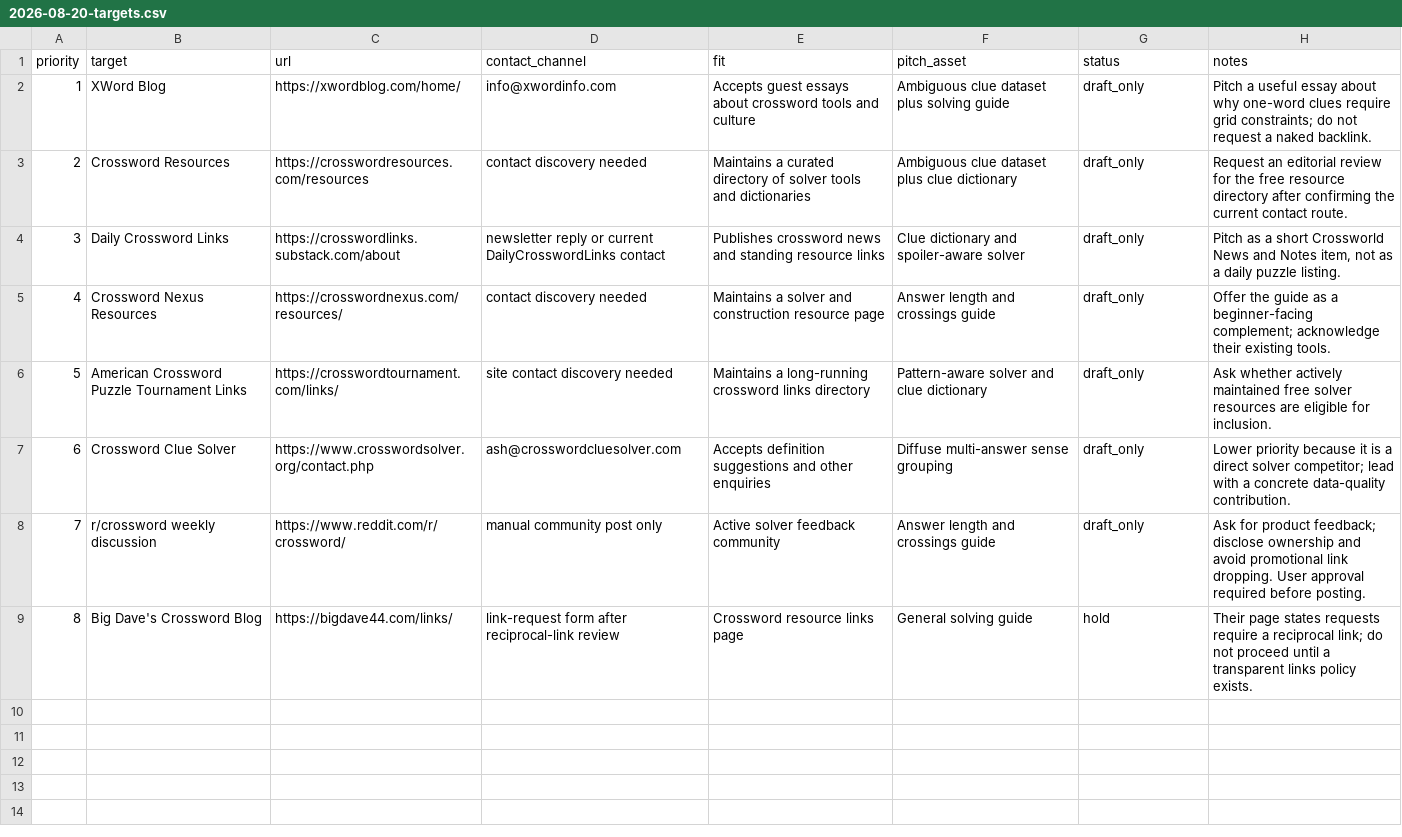
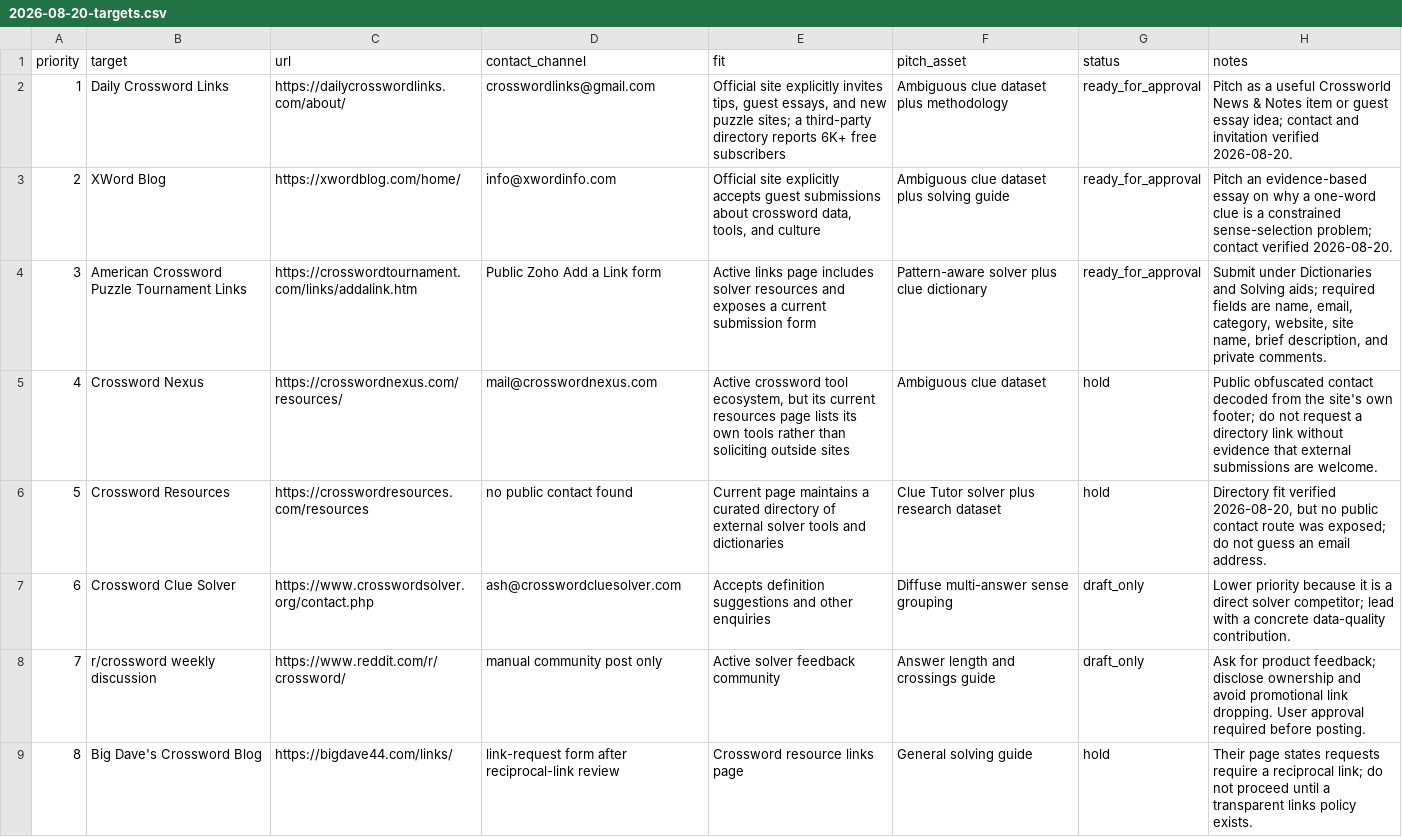
Before and after one commit to masling/Crossword-Clue-Tutor, a CSV file: ops/outreach/2026-08-20-targets.csv, drawn as a sheet; the diff names each change by its address in the sheet, - before the commit and + after, or states it on an @@ line.

Commit message:
Prepare verified outreach send queue

```diff
--- a/ops/outreach/2026-08-20-targets.csv
+++ b/ops/outreach/2026-08-20-targets.csv
-B2 (target): XWord Blog
+B2 (target): Daily Crossword Links
-C2 (url): https://xwordblog.com/home/
+C2 (url): https://dailycrosswordlinks.com/about/
-D2 (contact_channel): info@xwordinfo.com
+D2 (contact_channel): crosswordlinks@gmail.com
-E2 (fit): Accepts guest essays about crossword tools and culture
+E2 (fit): Official site explicitly invites tips, guest essays, and new puzzle sites; a third-party directory reports 6K+ free subscribers
-F2 (pitch_asset): Ambiguous clue dataset plus solving guide
+F2 (pitch_asset): Ambiguous clue dataset plus methodology
-G2:G4 (status): draft_only
+G2:G4 (status): ready_for_approval
-H2 (notes): Pitch a useful essay about why one-word clues require grid constraints; do not request a naked backlink.
+H2 (notes): Pitch as a useful Crossworld News & Notes item or guest essay idea; contact and invitation verified 2026-08-20.
-B3 (target): Crossword Resources
+B3 (target): XWord Blog
-C3 (url): https://crosswordresources.com/resources
+C3 (url): https://xwordblog.com/home/
-D3 (contact_channel): contact discovery needed
+D3 (contact_channel): info@xwordinfo.com
-E3 (fit): Maintains a curated directory of solver tools and dictionaries
+E3 (fit): Official site explicitly accepts guest submissions about crossword data, tools, and culture
-F3 (pitch_asset): Ambiguous clue dataset plus clue dictionary
+F3 (pitch_asset): Ambiguous clue dataset plus solving guide
-H3 (notes): Request an editorial review for the free resource directory after confirming the current contact route.
+H3 (notes): Pitch an evidence-based essay on why a one-word clue is a constrained sense-selection problem; contact verified 2026-08-20.
-B4 (target): Daily Crossword Links
+B4 (target): American Crossword Puzzle Tournament Links
-C4 (url): https://crosswordlinks.substack.com/about
+C4 (url): https://crosswordtournament.com/links/addalink.htm
-D4 (contact_channel): newsletter reply or current DailyCrosswordLinks contact
+D4 (contact_channel): Public Zoho Add a Link form
-E4 (fit): Publishes crossword news and standing resource links
+E4 (fit): Active links page includes solver resources and exposes a current submission form
-F4 (pitch_asset): Clue dictionary and spoiler-aware solver
+F4 (pitch_asset): Pattern-aware solver plus clue dictionary
-H4 (notes): Pitch as a short Crossworld News and Notes item, not as a daily puzzle listing.
+H4 (notes): Submit under Dictionaries and Solving aids; required fields are name, email, category, website, site name, brief description, and private comments.
-B5 (target): Crossword Nexus Resources
+B5 (target): Crossword Nexus
-D5 (contact_channel): contact discovery needed
+D5 (contact_channel): mail@crosswordnexus.com
-E5 (fit): Maintains a solver and construction resource page
+E5 (fit): Active crossword tool ecosystem, but its current resources page lists its own tools rather than soliciting outside sites
-F5 (pitch_asset): Answer length and crossings guide
+F5 (pitch_asset): Ambiguous clue dataset
-G5:G6 (status): draft_only
+G5:G6 (status): hold
-H5 (notes): Offer the guide as a beginner-facing complement; acknowledge their existing tools.
+H5 (notes): Public obfuscated contact decoded from the site's own footer; do not request a directory link without evidence that external submissions are welcome.
-B6 (target): American Crossword Puzzle Tournament Links
+B6 (target): Crossword Resources
-C6 (url): https://crosswordtournament.com/links/
+C6 (url): https://crosswordresources.com/resources
-D6 (contact_channel): site contact discovery needed
+D6 (contact_channel): no public contact found
-E6 (fit): Maintains a long-running crossword links directory
+E6 (fit): Current page maintains a curated directory of external solver tools and dictionaries
-F6 (pitch_asset): Pattern-aware solver and clue dictionary
+F6 (pitch_asset): Clue Tutor solver plus research dataset
-H6 (notes): Ask whether actively maintained free solver resources are eligible for inclusion.
+H6 (notes): Directory fit verified 2026-08-20, but no public contact route was exposed; do not guess an email address.
```
Also changed, not shown: 3 other files.
